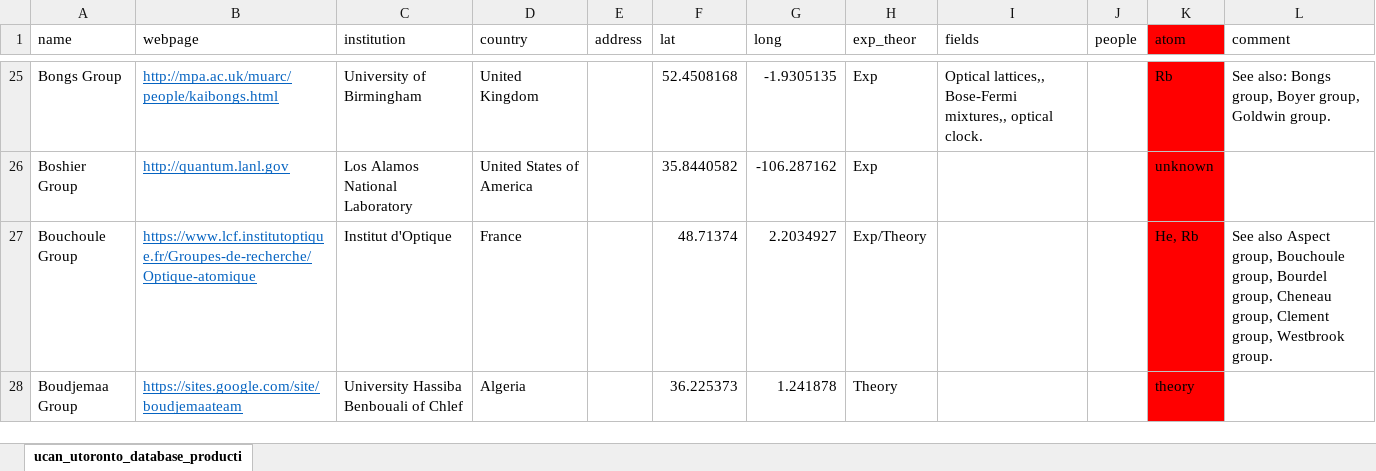
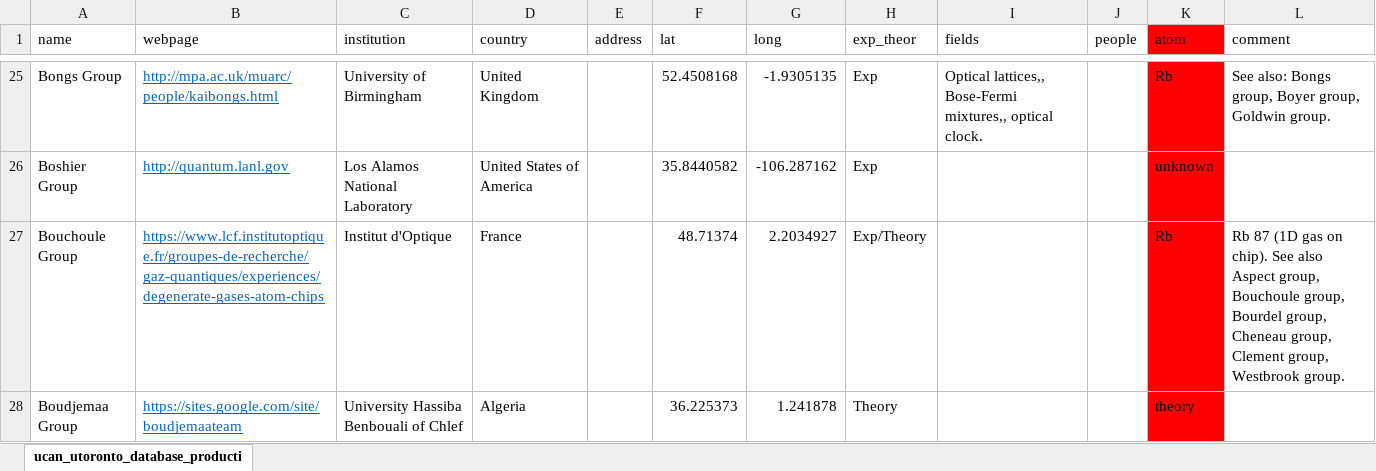
Before and after one commit to zgosar/EveryColdAtom, an Excel workbook: generate/ucan_utoronto_database_production_with_geocode-edited2.xlsx, sheet ucan_utoronto_database_producti, drawn as a sheet; only a part is shown, gaps mark what is left out; values as stored, in another font and other column widths than the file's, no borders; conditional formats and table styles not drawn; the diff covers the shown part only; the diff names each change by its address in the sheet, - before the commit and + after, or states it on an @@ line.

Commit message:
Fixed the atoms and webpages of Institut d'Optique / LCF

```diff
--- a/generate/ucan_utoronto_database_production_with_geocode-edited2.xlsx (sheet ucan_utoronto_database_producti)
+++ b/generate/ucan_utoronto_database_production_with_geocode-edited2.xlsx (sheet ucan_utoronto_database_producti)
-B27 (webpage): https://www.lcf.institutoptique.fr/Groupes-de-recherche/Optique-atomique
+B27 (webpage): https://www.lcf.institutoptique.fr/groupes-de-recherche/gaz-quantiques/experiences/degenerate-gases-atom-chips
-K27 (atom): He, Rb
+K27 (atom): Rb
-L27 (comment): See also…
+L27 (comment): Rb 87 (1D gas on chip). See also…
```
Also changed, not shown: 15 edited cells elsewhere in this sheet, 4 other files.
